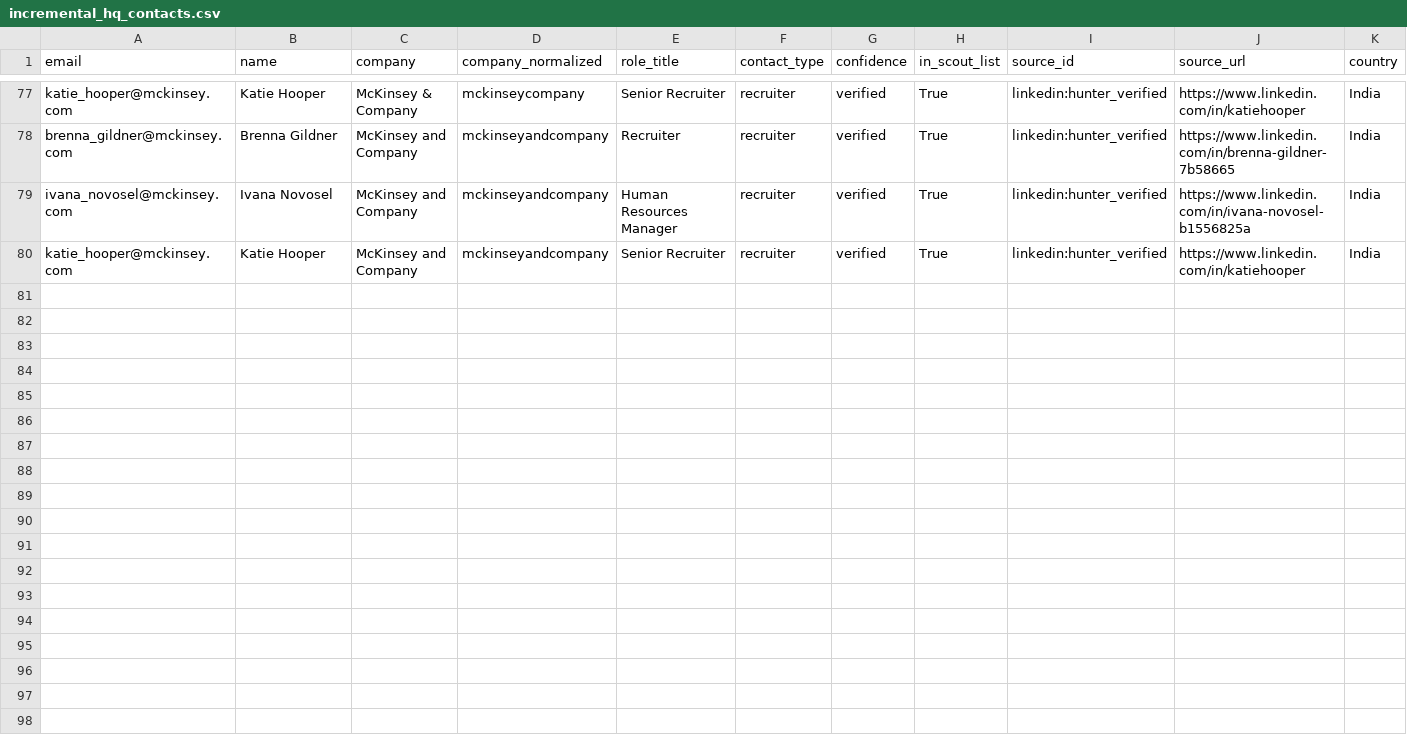
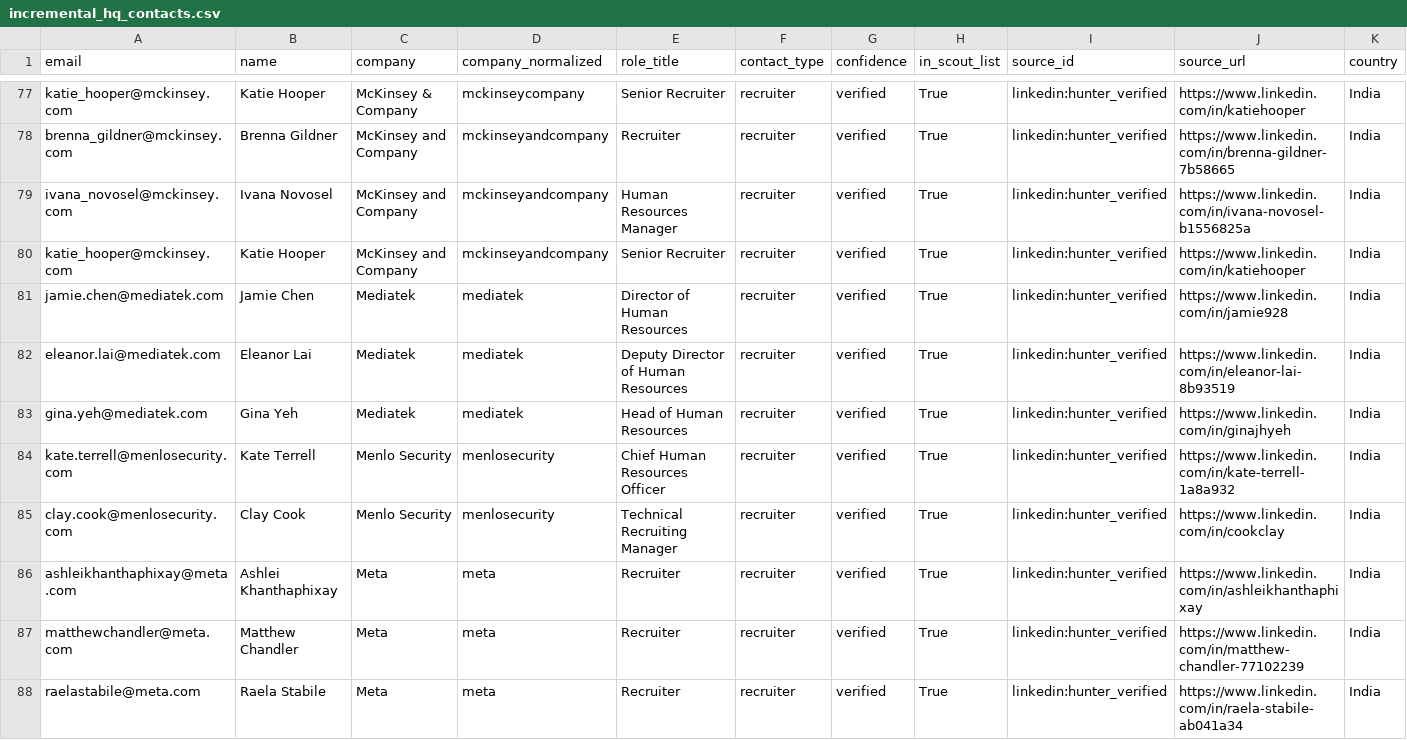
Before and after one commit to Ojas-Srivastava05/resume-optimiser, a CSV file: hiring-contacts/data/raw/incremental_hq_contacts.csv, drawn as a sheet; only a part is shown, gaps mark what is left out; rows hold the shown columns only; the diff names each change by its address in the sheet, - before the commit and + after, or states it on an @@ line.

```diff
--- a/hiring-contacts/data/raw/incremental_hq_contacts.csv
+++ b/hiring-contacts/data/raw/incremental_hq_contacts.csv
+row 81: jamie.chen@mediatek.com | Jamie Chen | Mediatek | mediatek | Director of Human Resources | recruiter | verified | True | linkedin:hunter_verified | https://www.linkedin.com/in/jamie928 | India
+row 82: eleanor.lai@mediatek.com | Eleanor Lai | Mediatek | mediatek | Deputy Director of Human Resources | recruiter | verified | True | linkedin:hunter_verified | https://www.linkedin.com/in/eleanor-lai-8b93519 | India
+row 83: gina.yeh@mediatek.com | Gina Yeh | Mediatek | mediatek | Head of Human Resources | recruiter | verified | True | linkedin:hunter_verified | https://www.linkedin.com/in/ginajhyeh | India
+row 84: kate.terrell@menlosecurity.com | Kate Terrell | Menlo Security | menlosecurity | Chief Human Resources Officer | recruiter | verified | True | linkedin:hunter_verified | https://www.linkedin.com/in/kate-terrell-1a8a932 | India
+row 85: clay.cook@menlosecurity.com | Clay Cook | Menlo Security | menlosecurity | Technical Recruiting Manager | recruiter | verified | True | linkedin:hunter_verified | https://www.linkedin.com/in/cookclay | India
+row 86: ashleikhanthaphixay@meta.com | Ashlei Khanthaphixay | Meta | meta | Recruiter | recruiter | verified | True | linkedin:hunter_verified | https://www.linkedin.com/in/ashleikhanthaphixay | India
+row 87: matthewchandler@meta.com | Matthew Chandler | Meta | meta | Recruiter | recruiter | verified | True | linkedin:hunter_verified | https://www.linkedin.com/in/matthew-chandler-77102239 | India
+row 88: raelastabile@meta.com | Raela Stabile | Meta | meta | Recruiter | recruiter | verified | True | linkedin:hunter_verified | https://www.linkedin.com/in/raela-stabile-ab041a34 | India
```
Also changed, not shown: 2 other files.
